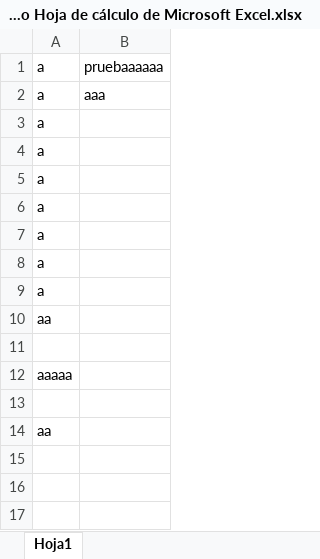
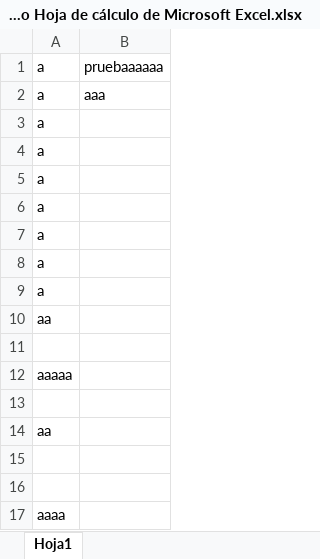
Before and after one commit to evergel/Prueba, an Excel workbook: Nuevo Hoja de cálculo de Microsoft Excel.xlsx, sheet Hoja1, drawn as a sheet; values as stored, in another font and other column widths than the file's, no borders; the diff names each change by its address in the sheet, - before the commit and + after, or states it on an @@ line.

Commit message:
cambio 3

```diff
--- a/Nuevo Hoja de cálculo de Microsoft Excel.xlsx (sheet Hoja1)
+++ b/Nuevo Hoja de cálculo de Microsoft Excel.xlsx (sheet Hoja1)
+row 15: (empty)
+row 16: (empty)
+row 17: aaaa
```
